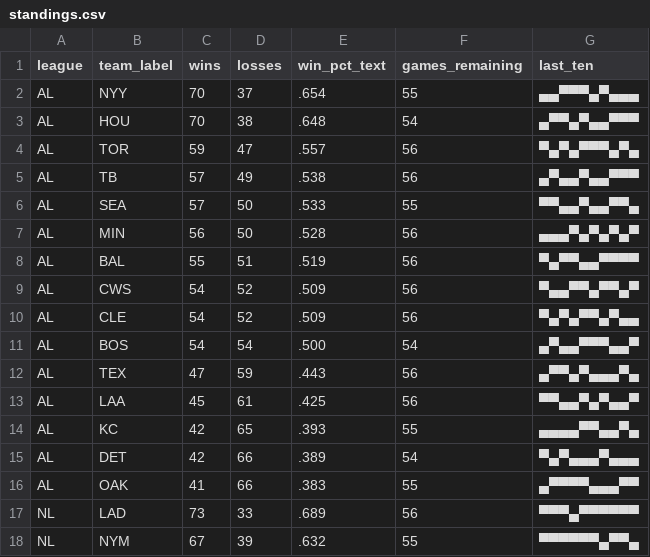
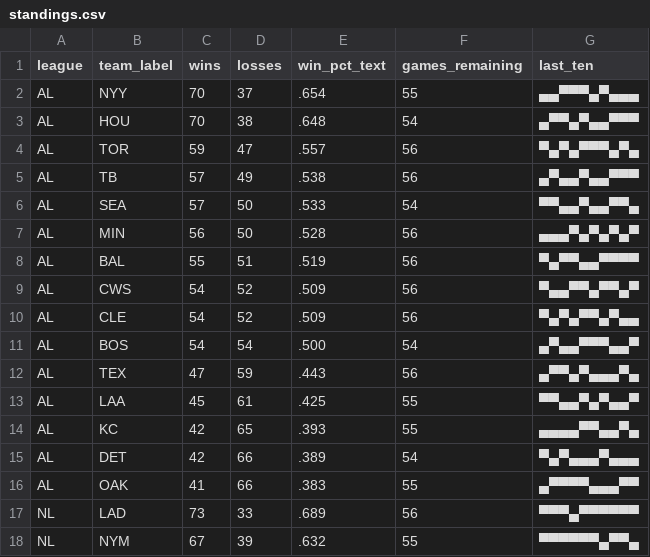
Before and after one commit to bzigterman/bzigterman.github.io-old, a CSV file: data/standings.csv, drawn as a sheet; only a part is shown.

```diff
--- a/data/standings.csv
+++ b/data/standings.csv
@@ -5,3 +5,3 @@ AL,TOR,59,47,.557,56,▀▄▀▄▀▀▀▄▀▄
 AL,TB ,57,49,.538,56,▄▀▄▄▀▄▄▀▀▀
-AL,SEA,57,50,.533,55,▀▀▄▄▀▄▄▀▀▄
+AL,SEA,57,50,.533,54,▀▀▄▄▀▄▄▀▀▄
 AL,MIN,56,50,.528,56,▄▄▄▀▄▀▄▀▄▀
@@ -12,3 +12,3 @@ AL,BOS,54,54,.500,54,▄▀▄▄▀▀▀▄▄▀
 AL,TEX,47,59,.443,56,▄▀▀▄▀▄▄▄▀▄
-AL,LAA,45,61,.425,56,▀▀▄▄▀▄▀▄▄▀
+AL,LAA,45,61,.425,55,▀▀▄▄▀▄▀▄▄▀
 AL,KC ,42,65,.393,55,▄▄▄▄▀▀▄▄▀▄
```
Also changed, not shown: 1 other file.
